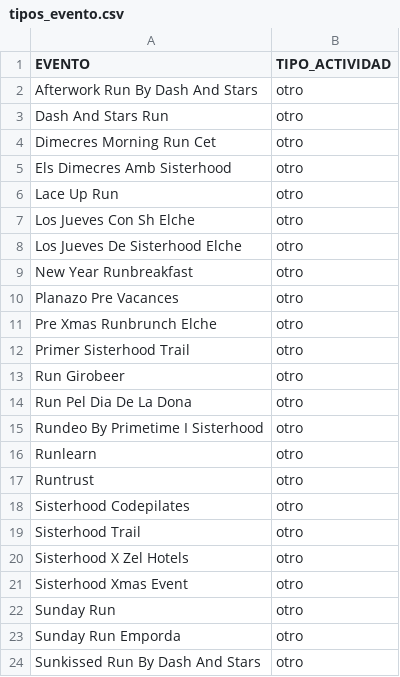
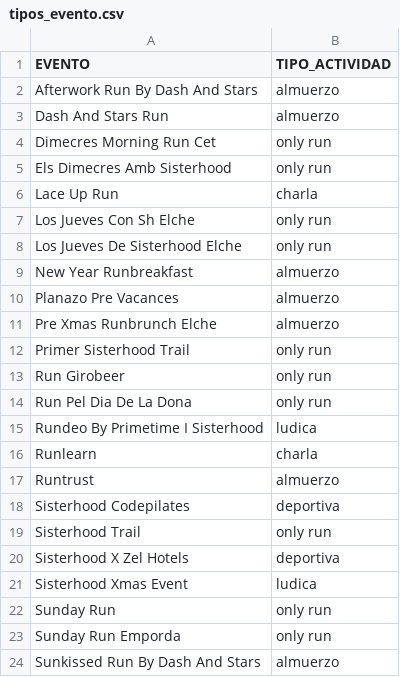
Before and after one commit to EvaMartinMoreno/sismIA, a CSV file: data/entrada/tipos_evento.csv, drawn as a sheet.

```diff
--- a/data/entrada/tipos_evento.csv
+++ b/data/entrada/tipos_evento.csv
@@ -1,24 +1,24 @@
 EVENTO,TIPO_ACTIVIDAD
-Afterwork Run By Dash And Stars,otro
-Dash And Stars Run,otro
-Dimecres Morning Run  Cet,otro
-Els Dimecres Amb Sisterhood,otro
-Lace Up Run,otro
-Los Jueves Con Sh Elche,otro
-Los Jueves De Sisterhood Elche,otro
-New Year Runbreakfast,otro
-Planazo Pre Vacances,otro
-Pre Xmas Runbrunch Elche,otro
-Primer Sisterhood Trail,otro
-Run Girobeer,otro
-Run Pel Dia De La Dona,otro
-Rundeo By Primetime I Sisterhood,otro
-Runlearn,otro
-Runtrust,otro
-Sisterhood Codepilates,otro
-Sisterhood Trail,otro
-Sisterhood X Zel Hotels,otro
-Sisterhood Xmas Event,otro
-Sunday Run,otro
-Sunday Run Emporda,otro
-Sunkissed Run By Dash And Stars,otro
+Afterwork Run By Dash And Stars,almuerzo
+Dash And Stars Run,almuerzo
+Dimecres Morning Run  Cet,only run
+Els Dimecres Amb Sisterhood,only run
+Lace Up Run,charla
+Los Jueves Con Sh Elche,only run
+Los Jueves De Sisterhood Elche,only run
+New Year Runbreakfast,almuerzo
+Planazo Pre Vacances,almuerzo
+Pre Xmas Runbrunch Elche,almuerzo
+Primer Sisterhood Trail,only run
+Run Girobeer,only run
+Run Pel Dia De La Dona,only run
+Rundeo By Primetime I Sisterhood,ludica
+Runlearn,charla
+Runtrust,almuerzo
+Sisterhood Codepilates,deportiva
+Sisterhood Trail,only run
+Sisterhood X Zel Hotels,deportiva
+Sisterhood Xmas Event,ludica
+Sunday Run,only run
+Sunday Run Emporda,only run
+Sunkissed Run By Dash And Stars,almuerzo
```
Also changed, not shown: data/clean/dataset_modelo.csv, stats/datasets/Girona_prediccion_asistentes_futuros.csv, 43 other files.
